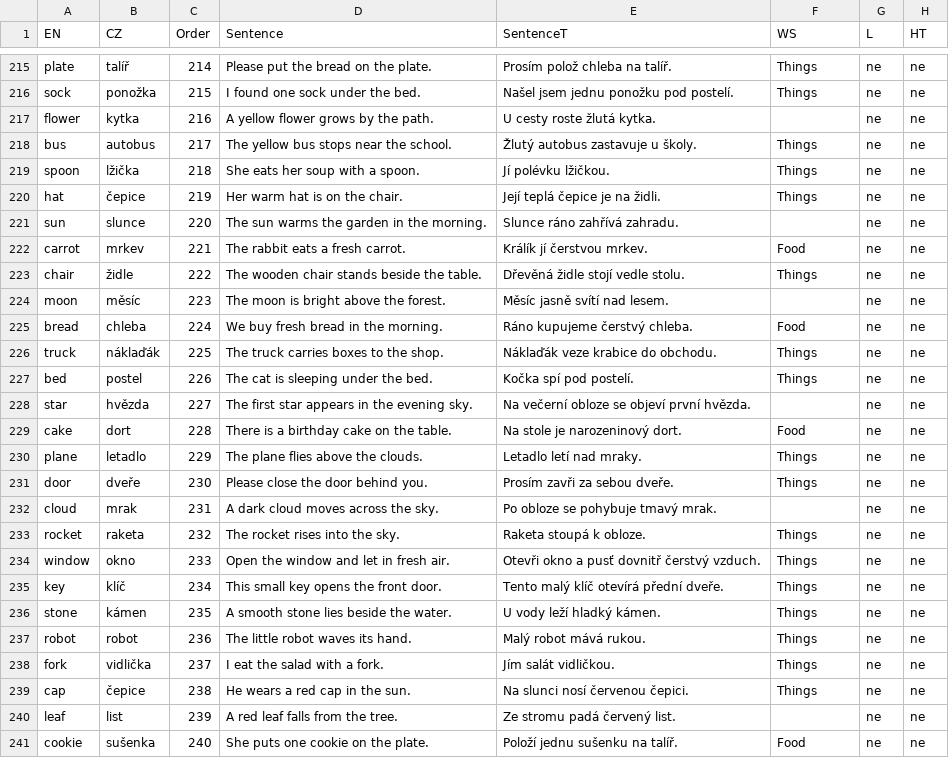
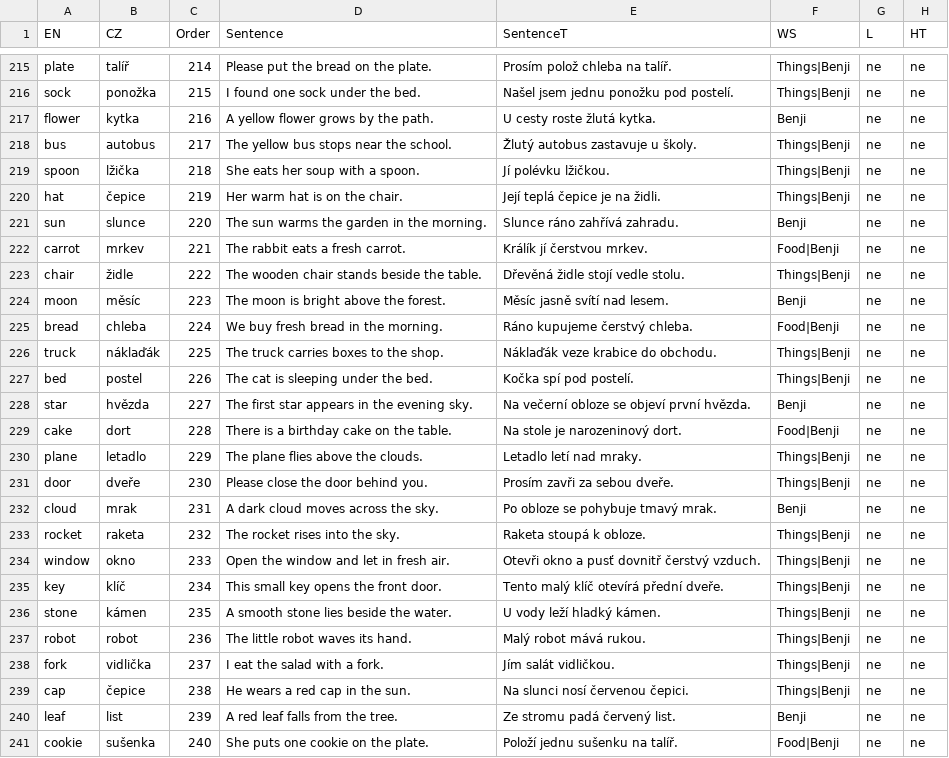
Before and after one commit to Belisarius-Mila/PythonMF, a CSV file: VocabularyEN/VocabularyEN.csv, drawn as a sheet; only a part is shown, gaps mark what is left out; the diff covers the shown part only; the diff names each change by its address in the sheet, - before the commit and + after, or states it on an @@ line.

Commit message:
Add Benji word set to VocabularyEN

```diff
--- a/VocabularyEN/VocabularyEN.csv
+++ b/VocabularyEN/VocabularyEN.csv
-F215:F216 (WS): Things
+F215:F216 (WS): Things|Benji
-F217 (WS): (empty)
+F217 (WS): Benji
-F218:F220 (WS): Things
+F218:F220 (WS): Things|Benji
-F221 (WS): (empty)
+F221 (WS): Benji
-F222 (WS): Food
+F222 (WS): Food|Benji
-F223 (WS): Things
+F223 (WS): Things|Benji
-F224 (WS): (empty)
+F224 (WS): Benji
-F225 (WS): Food
+F225 (WS): Food|Benji
-F226:F227 (WS): Things
+F226:F227 (WS): Things|Benji
-F228 (WS): (empty)
+F228 (WS): Benji
-F229 (WS): Food
+F229 (WS): Food|Benji
-F230:F231 (WS): Things
+F230:F231 (WS): Things|Benji
-F232 (WS): (empty)
+F232 (WS): Benji
-F233:F239 (WS): Things
+F233:F239 (WS): Things|Benji
-F240 (WS): (empty)
+F240 (WS): Benji
-F241 (WS): Food
+F241 (WS): Food|Benji
```
Also changed, not shown: 93 edited cells elsewhere in this file, 5 other files.
